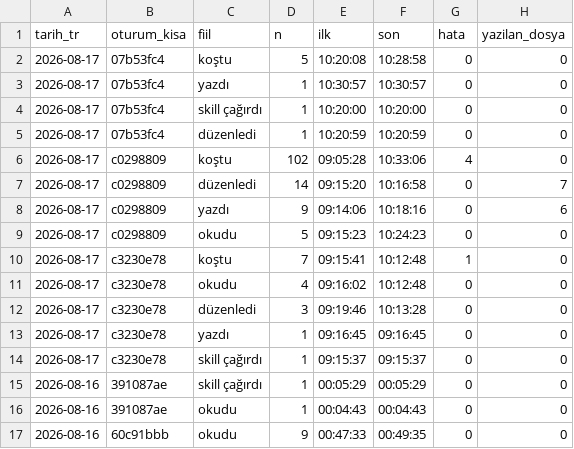
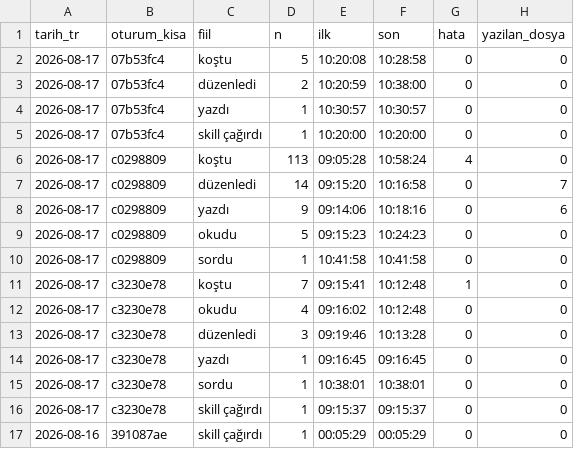
Before and after one commit to salihsahinin/sistem, a CSV file: veri/gorunum/v_hareket_gunluk.csv, drawn as a sheet; only a part is shown; the shorter side is filled out with more unchanged rows.

```diff
--- a/veri/gorunum/v_hareket_gunluk.csv
+++ b/veri/gorunum/v_hareket_gunluk.csv
@@ -2,6 +2,6 @@ tarih_tr,oturum_kisa,fiil,n,ilk,son,hata,yazilan_dosya
 2026-08-17,07b53fc4,koştu,5,10:20:08,10:28:58,0,0
+2026-08-17,07b53fc4,düzenledi,2,10:20:59,10:38:00,0,0
 2026-08-17,07b53fc4,yazdı,1,10:30:57,10:30:57,0,0
 2026-08-17,07b53fc4,skill çağırdı,1,10:20:00,10:20:00,0,0
-2026-08-17,07b53fc4,düzenledi,1,10:20:59,10:20:59,0,0
-2026-08-17,c0298809,koştu,102,09:05:28,10:33:06,4,0
+2026-08-17,c0298809,koştu,113,09:05:28,10:58:24,4,0
 2026-08-17,c0298809,düzenledi,14,09:15:20,10:16:58,0,7
@@ -9,2 +9,3 @@ tarih_tr,oturum_kisa,fiil,n,ilk,son,hata,yazilan_dosya
 2026-08-17,c0298809,okudu,5,09:15:23,10:24:23,0,0
+2026-08-17,c0298809,sordu,1,10:41:58,10:41:58,0,0
 2026-08-17,c3230e78,koştu,7,09:15:41,10:12:48,1,0
@@ -13,2 +14,3 @@ tarih_tr,oturum_kisa,fiil,n,ilk,son,hata,yazilan_dosya
 2026-08-17,c3230e78,yazdı,1,09:16:45,09:16:45,0,0
+2026-08-17,c3230e78,sordu,1,10:38:01,10:38:01,0,0
 2026-08-17,c3230e78,skill çağırdı,1,09:15:37,09:15:37,0,0
```
Also changed, not shown: veri/gorunum/v_son_hareketler.csv, 2 other files.
